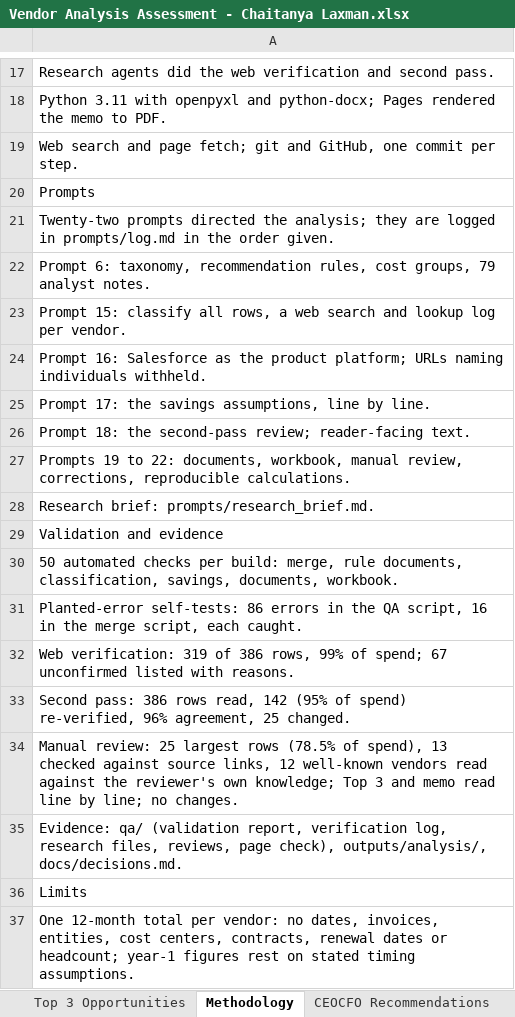
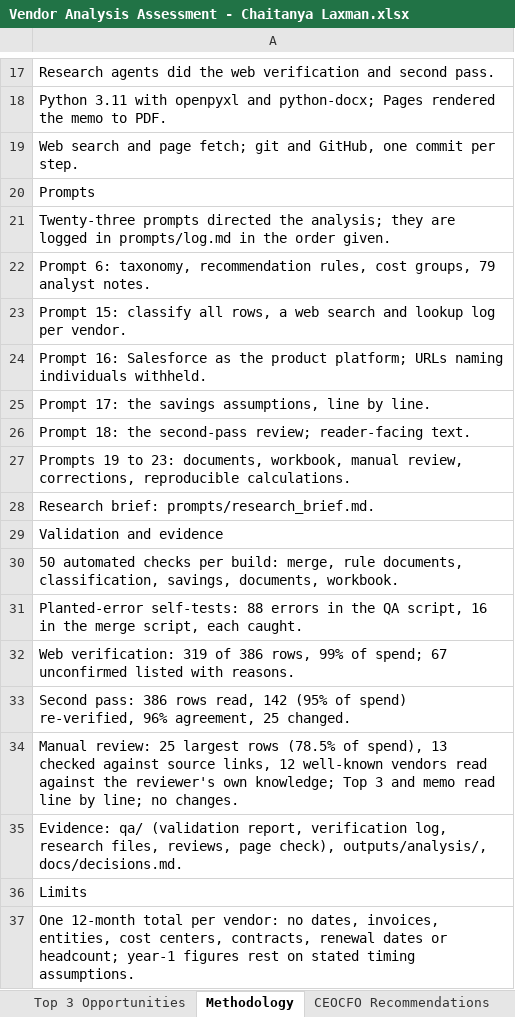
Before and after one commit to claxman/vendor-spend-analysis, an Excel workbook: outputs/sheet/Vendor Analysis Assessment - Chaitanya Laxman.xlsx, sheet Methodology, drawn as a sheet; only a part is shown, gaps mark what is left out; values as stored, in another font and other column widths than the file's, no borders; the diff names each change by its address in the sheet, - before the commit and + after, or states it on an @@ line.

```diff
--- a/outputs/sheet/Vendor Analysis Assessment - Chaitanya Laxman.xlsx (sheet Methodology)
+++ b/outputs/sheet/Vendor Analysis Assessment - Chaitanya Laxman.xlsx (sheet Methodology)
-A21: Twenty-two prompts directed…
+A21: Twenty-three prompts directed…
-A27: …19 to 22: documents, workbook,…
+A27: …19 to 23: documents, workbook,…
-A31: Planted-error self-tests: 86 errors in…
+A31: Planted-error self-tests: 88 errors in…
```
Also changed, not shown: sheet CEOCFO Recommendations, sheet Vendor Analysis Assessment, 17 other files.
